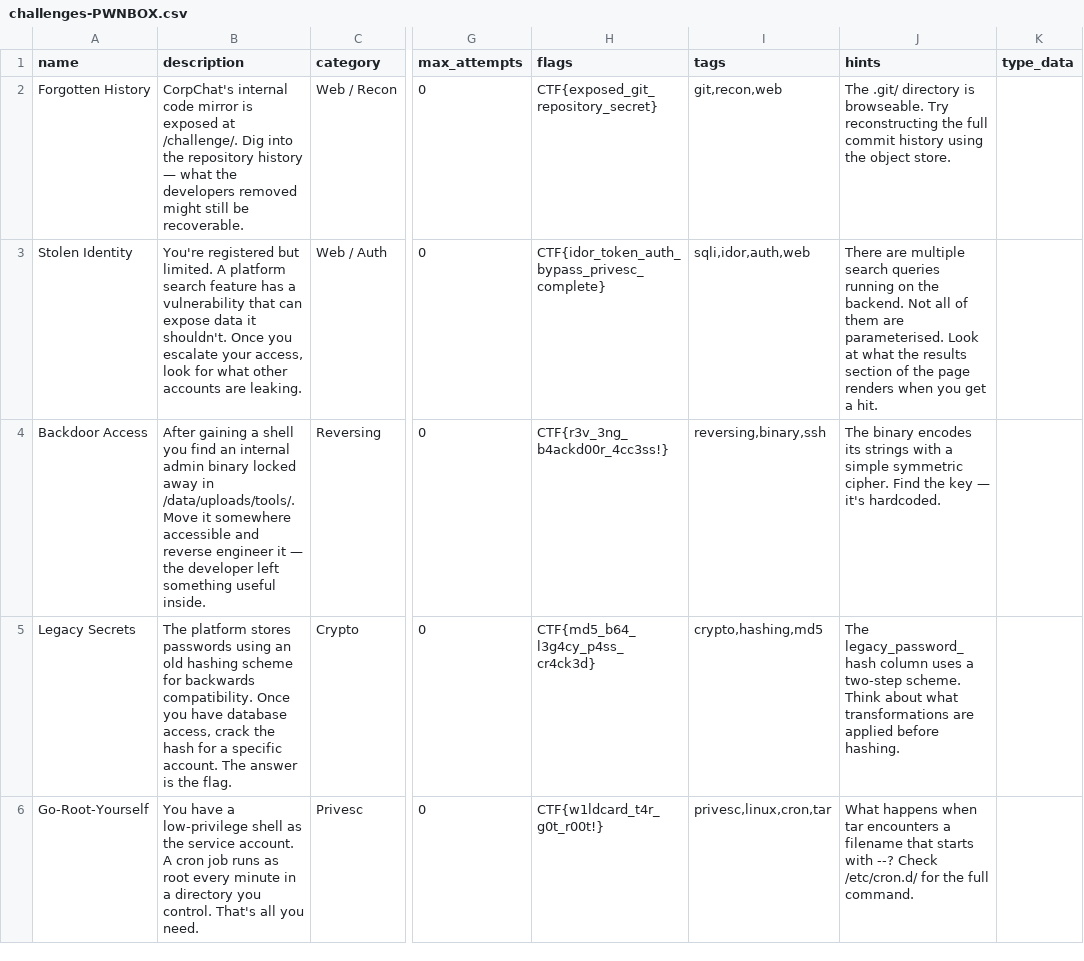
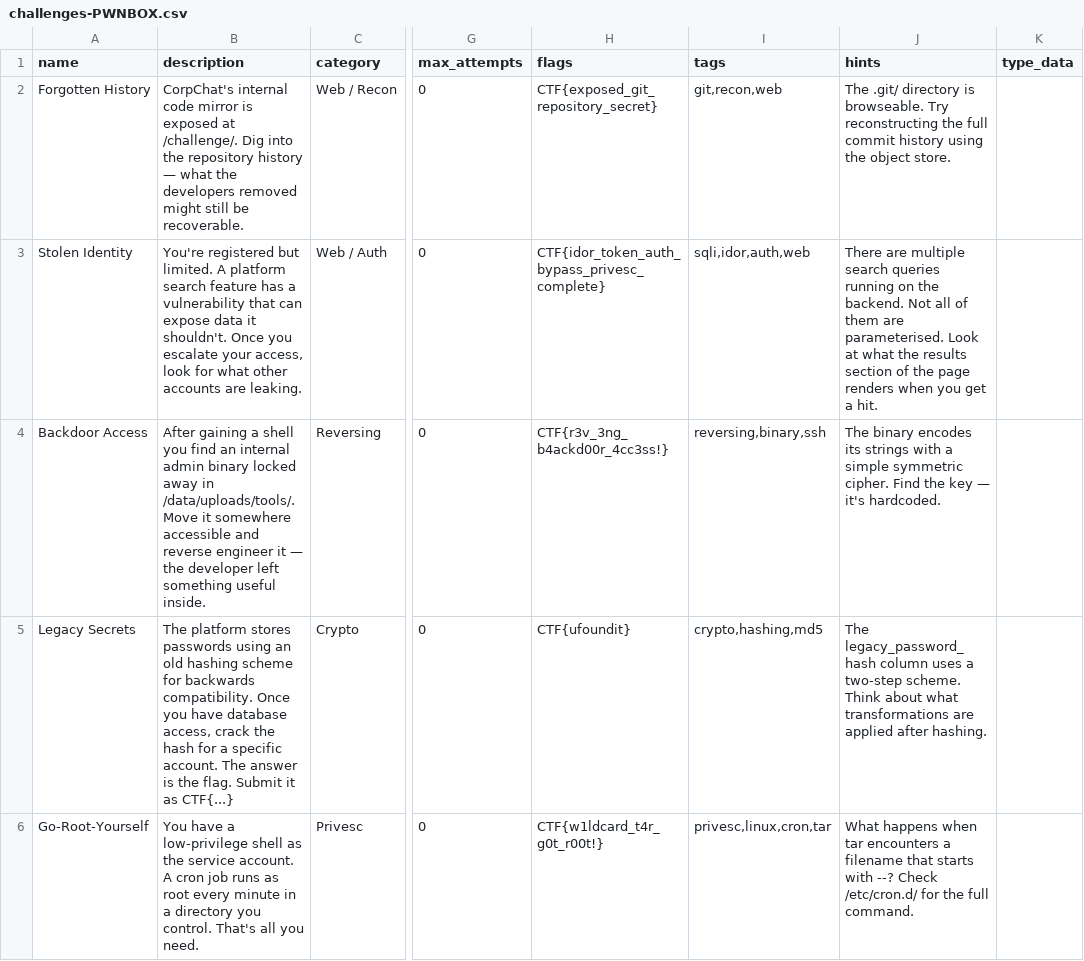
Before and after one commit to Bloodimooni/pwnbox, a CSV file: challenges-PWNBOX.csv, drawn as a sheet; only a part is shown, gaps mark what is left out; the diff names each change by its address in the sheet, - before the commit and + after, or states it on an @@ line.

Commit message:
Restrict SQL injection to intended data, switch legacy hash to base64(MD5) and update writeups

```diff
--- a/challenges-PWNBOX.csv
+++ b/challenges-PWNBOX.csv
-B5 (description): …the flag.
+B5 (description): …the flag. Submit it as CTF{...}
-H5 (flags): CTF{md5_b64_l3g4cy_p4ss_cr4ck3d}
+H5 (flags): CTF{ufoundit}
-J5 (hints): …are applied before hashing.
+J5 (hints): …are applied after hashing.
```
Also changed, not shown: 18 other files.
